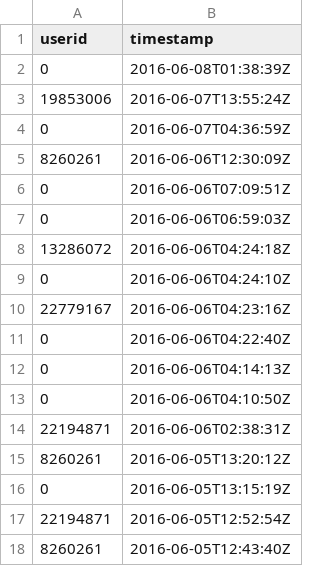
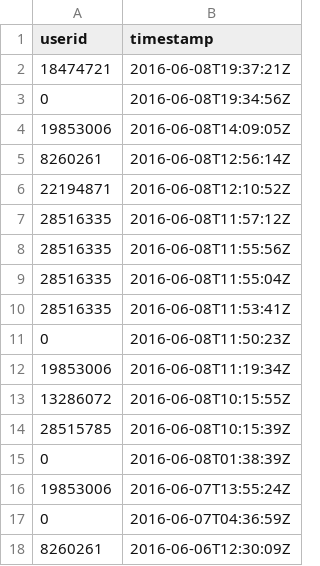
Before and after one commit to abhishekanand/DS4UX, a CSV file: final/revTvGot.csv, drawn as a sheet; only a part is shown; the shorter side is filled out with more unchanged rows; the diff names each change by its address in the sheet, - before the commit and + after, or states it on an @@ line.

```diff
--- a/final/revTvGot.csv
+++ b/final/revTvGot.csv
+row 2: 18474721 | 2016-06-08T19:37:21Z
+row 3: 0 | 2016-06-08T19:34:56Z
+row 4: 19853006 | 2016-06-08T14:09:05Z
+row 5: 8260261 | 2016-06-08T12:56:14Z
+row 6: 22194871 | 2016-06-08T12:10:52Z
+row 7: 28516335 | 2016-06-08T11:57:12Z
+row 8: 28516335 | 2016-06-08T11:55:56Z
+row 9: 28516335 | 2016-06-08T11:55:04Z
+row 10: 28516335 | 2016-06-08T11:53:41Z
+row 11: 0 | 2016-06-08T11:50:23Z
+row 12: 19853006 | 2016-06-08T11:19:34Z
+row 13: 13286072 | 2016-06-08T10:15:55Z
+row 14: 28515785 | 2016-06-08T10:15:39Z
```
Also changed, not shown: final/revTvGot.tsv, 2 other files.
